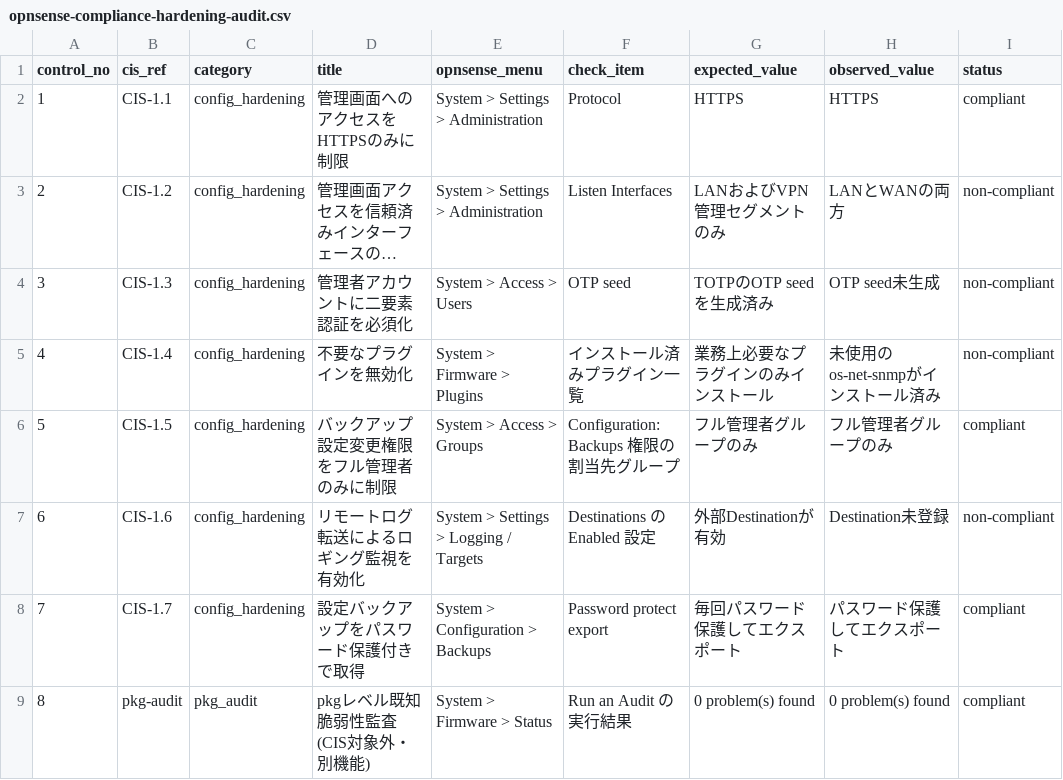
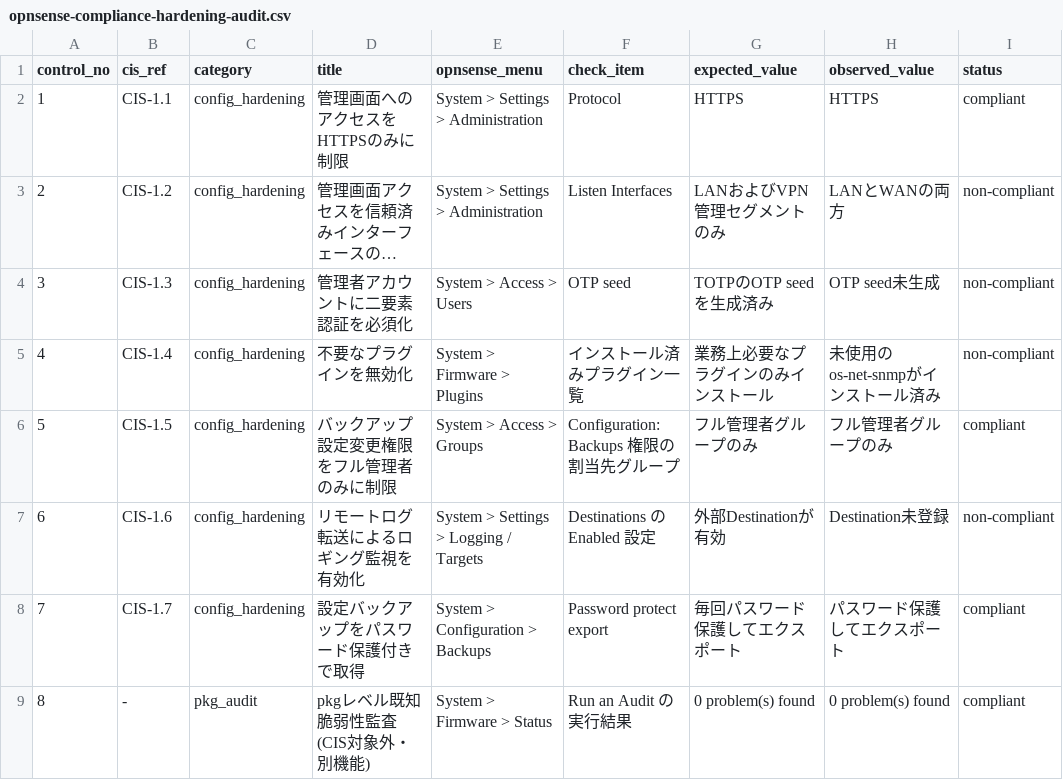
Before and after one commit to tvna/command-ghostwriter, a CSV file: assets/examples/opnsense-compliance-hardening-audit.csv, drawn as a sheet; only a part is shown; long unchanged cells end in …; the diff names each change by its address in the sheet, - before the commit and + after, or states it on an @@ line.

```diff
--- a/assets/examples/opnsense-compliance-hardening-audit.csv
+++ b/assets/examples/opnsense-compliance-hardening-audit.csv
-B9 (cis_ref): pkg-audit
+B9 (cis_ref): -
```
Also changed, not shown: 2 other files.
